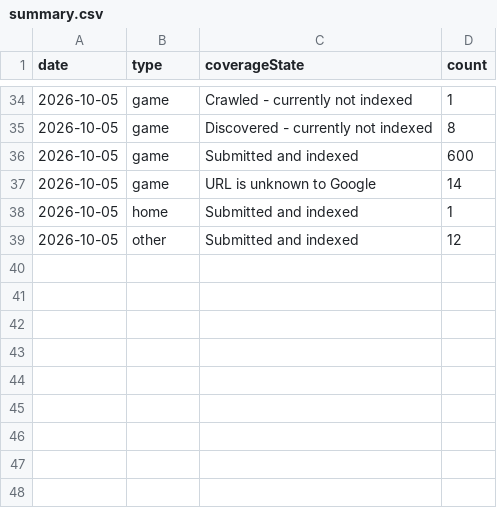
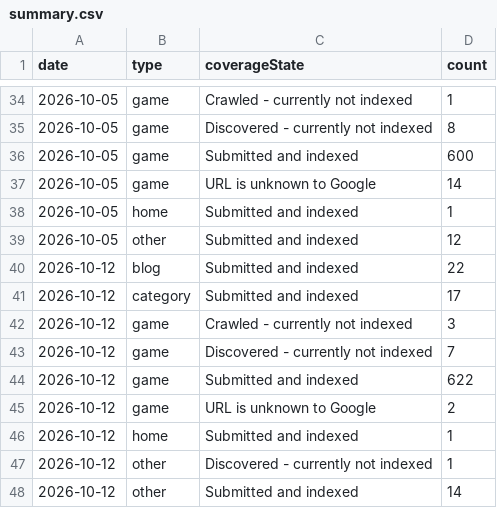
Before and after one commit to thanhnt1910/gsc-data, a CSV file: data/index/summary.csv, drawn as a sheet; only a part is shown, gaps mark what is left out; the diff names each change by its address in the sheet, - before the commit and + after, or states it on an @@ line.

```diff
--- a/data/index/summary.csv
+++ b/data/index/summary.csv
+row 40: 2026-10-12 | blog | Submitted and indexed | 22
+row 41: 2026-10-12 | category | Submitted and indexed | 17
+row 42: 2026-10-12 | game | Crawled - currently not indexed | 3
+row 43: 2026-10-12 | game | Discovered - currently not indexed | 7
+row 44: 2026-10-12 | game | Submitted and indexed | 622
+row 45: 2026-10-12 | game | URL is unknown to Google | 2
+row 46: 2026-10-12 | home | Submitted and indexed | 1
+row 47: 2026-10-12 | other | Discovered - currently not indexed | 1
+row 48: 2026-10-12 | other | Submitted and indexed | 14
```
Also changed, not shown: data/countries/2026-10.csv, data/ga4/pages/2026-10.csv, 11 other files.
